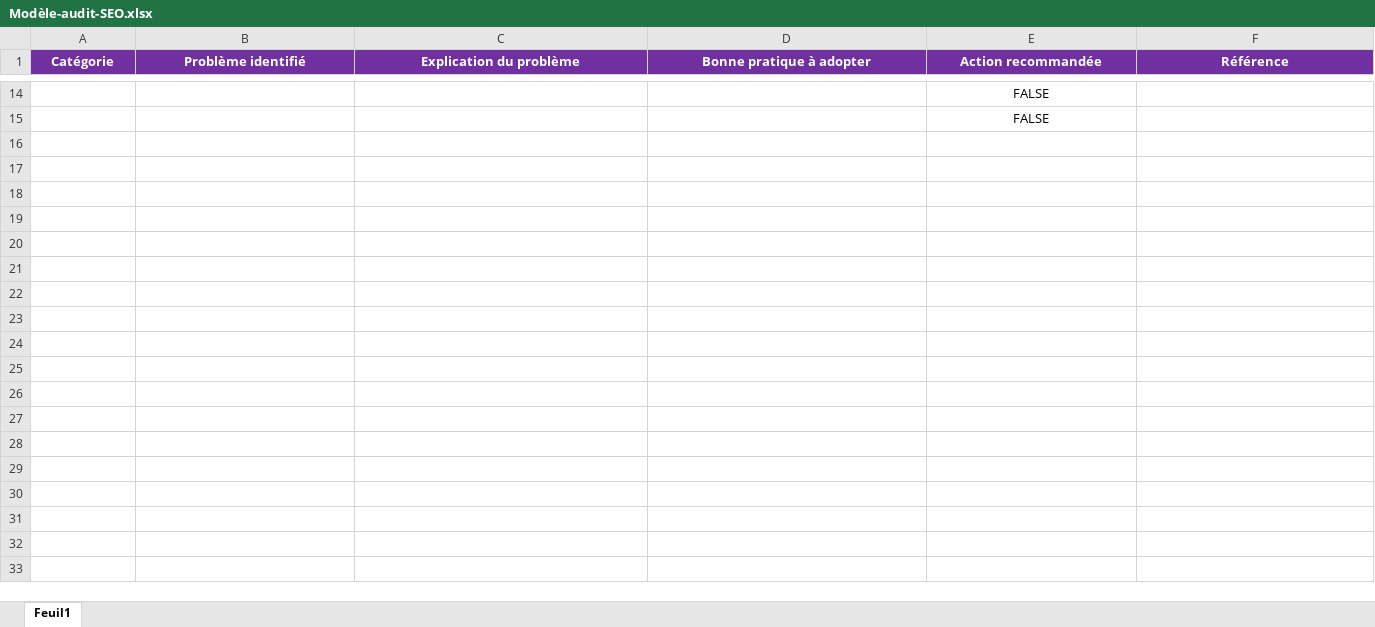
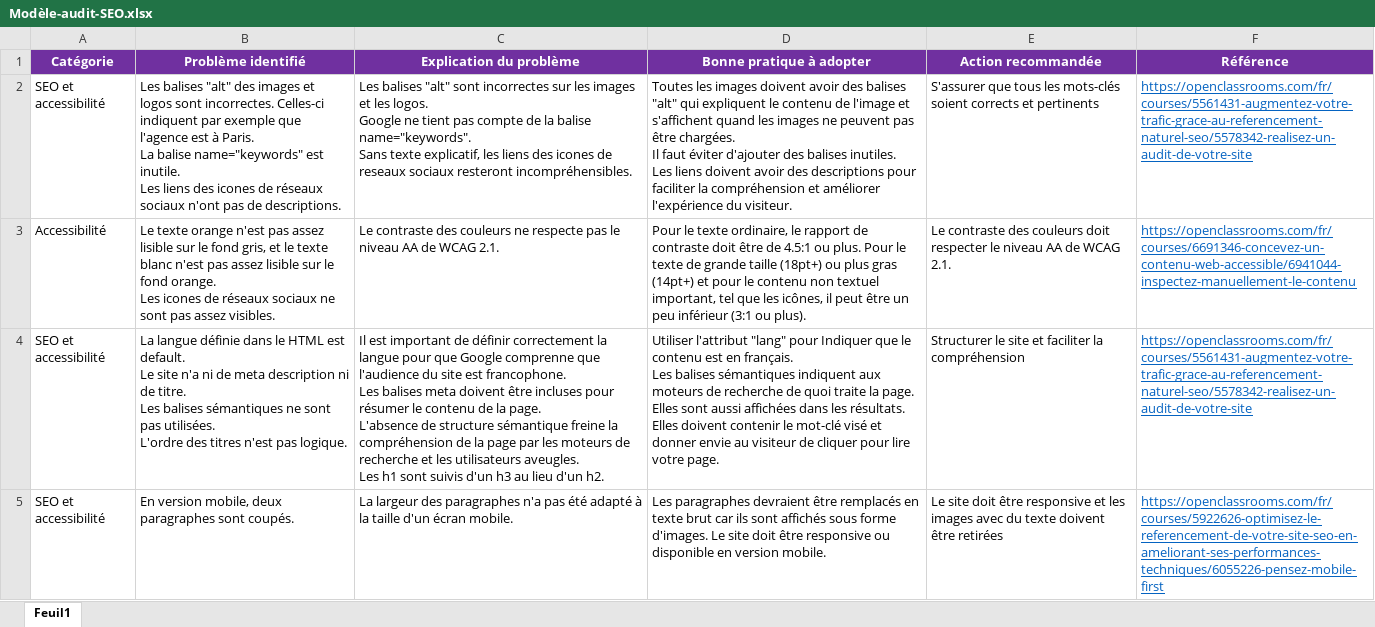
Before and after one commit to dyromain/La-chouette-agence-P4-Optimiser-un-site-web-existant, an Excel workbook: Modèle-audit-SEO.xlsx, sheet Feuil1, drawn as a sheet; only a part is shown, gaps mark what is left out; values as stored, in another font and other column widths than the file's, no borders; removed rows and columns are numbered as before the commit, all else as after; ↵ is a line break in a cell; the diff covers the shown part only; the diff names each change by its address in the sheet, - before the commit and + after, or states it on an @@ line.

```diff
--- a/Modèle-audit-SEO.xlsx (sheet Feuil1)
+++ b/Modèle-audit-SEO.xlsx (sheet Feuil1)
-row 14:  |  |  |  | FALSE
-row 15:  |  |  |  | FALSE
+row 2: SEO et accessibilité | Les balises "alt" des images et logos sont incorrectes. Celles-ci indiquent par exemple que l'agence est à Paris. ↵ La balise name="keywords" est inutile. ↵ Les liens des icones de réseaux sociaux n'ont pas de descriptions. | Les balises "alt" sont incorrectes sur les images et les logos. ↵ Google ne tient pas compte de la balise name="keywords". ↵ Sans texte explicatif, les liens des icones de reseaux sociaux resteront incompréhensibles. | Toutes les images doivent avoir des balises "alt" qui expliquent le contenu de l'image et s'affichent quand les images ne peuvent pas être chargées. ↵ Il faut éviter d'ajouter des balises inutiles. ↵ Les liens doivent avoir des descriptions pour faciliter la compréhension et améliorer l'expérience du visiteur. | S'assurer que tous les mots-clés soient corrects et pertinents | https://openclassrooms.com/fr/courses/5561431-augmentez-votre-trafic-grace-au-referencement-naturel-seo/5578342-realisez-un-audit-de-votre-site
+row 3: Accessibilité | Le texte orange n'est pas assez lisible sur le fond gris, et le texte blanc n'est pas assez lisible sur le fond orange. ↵ Les icones de réseaux sociaux ne sont pas assez visibles. | Le contraste des couleurs ne respecte pas le niveau AA de WCAG 2.1. | Pour le texte ordinaire, le rapport de contraste doit être de 4.5:1 ou plus. Pour le texte de grande taille (18pt+) ou plus gras (14pt+) et pour le contenu non textuel important, tel que les icônes, il peut être un peu inférieur (3:1 ou plus). | Le contraste des couleurs doit respecter le niveau AA de WCAG 2.1. | https://openclassrooms.com/fr/courses/6691346-concevez-un-contenu-web-accessible/6941044-inspectez-manuellement-le-contenu
+row 4: SEO et accessibilité | La langue définie dans le HTML est default. ↵ Le site n'a ni de meta description ni de titre. ↵ Les balises sémantiques ne sont pas utilisées. ↵ L'ordre des titres n'est pas logique. | Il est important de définir correctement la langue pour que Google comprenne que l'audience du site est francophone. ↵ Les balises meta doivent être incluses pour résumer le contenu de la page. ↵ L'absence de structure sémantique freine la compréhension de la page par les moteurs de recherche et les utilisateurs aveugles. ↵ Les h1 sont suivis d'un h3 au lieu d'un h2. | Utiliser l'attribut "lang" pour Indiquer que le contenu est en français. ↵ Les balises sémantiques indiquent aux moteurs de recherche de quoi traite la page. Elles sont aussi affichées dans les résultats. Elles doivent contenir le mot-clé visé et donner envie au visiteur de cliquer pour lire votre page. | Structurer le site et faciliter la compréhension | https://openclassrooms.com/fr/courses/5561431-augmentez-votre-trafic-grace-au-referencement-naturel-seo/5578342-realisez-un-audit-de-votre-site
+row 5: SEO et accessibilité | En version mobile, deux paragraphes sont coupés. | La largeur des paragraphes n'a pas été adapté à la taille d'un écran mobile. | Les paragraphes devraient être remplacés en texte brut car ils sont affichés sous forme d'images. Le site doit être responsive ou disponible en version mobile. | Le site doit être responsive et les images avec du texte doivent être retirées | https://openclassrooms.com/fr/courses/5922626-optimisez-le-referencement-de-votre-site-seo-en-ameliorant-ses-performances-techniques/6055226-pensez-mobile-first
```
Also changed, not shown: 6 added rows and 12 removed rows elsewhere in this sheet, 12 other files.
